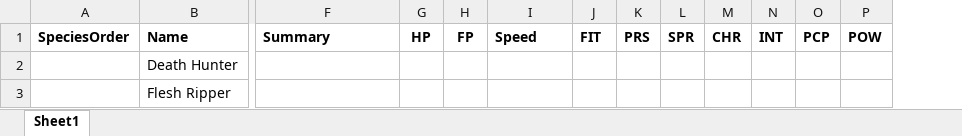
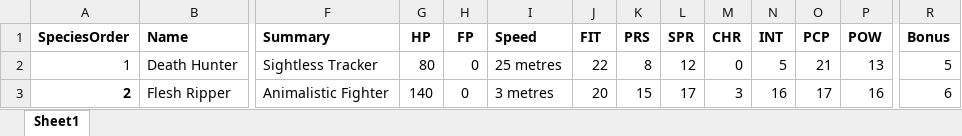
Before and after one commit to DrFraserGovil/HPRPG, an Excel workbook: GameMasterGuide/Data/Beasts/NewBeasts.xlsx, sheet Sheet1, drawn as a sheet; only a part is shown, gaps mark what is left out; values as stored, in another font and other column widths than the file's, no borders; the diff covers the shown part only; the diff names each change by its address in the sheet, - before the commit and + after, or states it on an @@ line.

```diff
--- a/GameMasterGuide/Data/Beasts/NewBeasts.xlsx (sheet Sheet1)
+++ b/GameMasterGuide/Data/Beasts/NewBeasts.xlsx (sheet Sheet1)
+column R (Bonus), rows 2-3: 5 | 6
-A2 (SpeciesOrder): (empty)
+A2 (SpeciesOrder): 1
-F2 (Summary): (empty)
+F2 (Summary): Sightless Tracker
-G2 (HP): (empty)
+G2 (HP): 80
-H2:H3 (FP): (empty)
+H2:H3 (FP): 0
-I2 (Speed): (empty)
+I2 (Speed): 25 metres
-J2 (FIT): (empty)
+J2 (FIT): 22
-K2 (PRS): (empty)
+K2 (PRS): 8
-L2 (SPR): (empty)
+L2 (SPR): 12
-M2 (CHR): (empty)
+M2 (CHR): 0
-N2 (INT): (empty)
+N2 (INT): 5
-O2 (PCP): (empty)
+O2 (PCP): 21
-P2 (POW): (empty)
+P2 (POW): 13
-A3 (SpeciesOrder): (empty)
+A3 (SpeciesOrder): 2
-F3 (Summary): (empty)
+F3 (Summary): Animalistic Fighter
-G3 (HP): (empty)
+G3 (HP): 140
-I3 (Speed): (empty)
+I3 (Speed): 3 metres
-J3 (FIT): (empty)
+J3 (FIT): 20
-K3 (PRS): (empty)
+K3 (PRS): 15
-L3 (SPR): (empty)
+L3 (SPR): 17
-M3 (CHR): (empty)
+M3 (CHR): 3
-N3 (INT): (empty)
+N3 (INT): 16
-O3 (PCP): (empty)
+O3 (PCP): 17
-P3 (POW): (empty)
+P3 (POW): 16
```
Also changed, not shown: 62 edited cells elsewhere in this sheet, GameMasterGuide/Data/Beasts/Species.xlsx, 5 other files.
